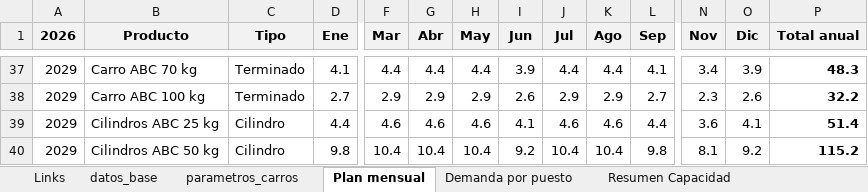
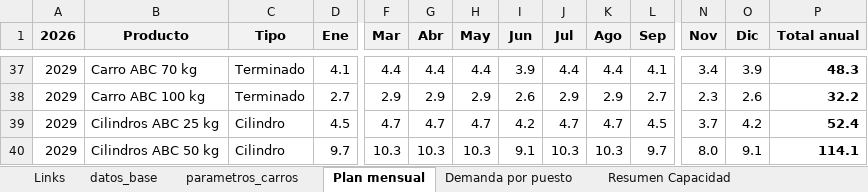
Before and after one commit to TadeoSinay/planos_industrial_flama, an Excel workbook: salida/Dimensionamiento_Carros.xlsx, sheet Plan mensual, drawn as a sheet; only a part is shown, gaps mark what is left out; values as stored, in another font and other column widths than the file's, no borders; the diff covers the shown part only; the diff names each change by its address in the sheet, - before the commit and + after, or states it on an @@ line.

```diff
--- a/salida/Dimensionamiento_Carros.xlsx (sheet Plan mensual)
+++ b/salida/Dimensionamiento_Carros.xlsx (sheet Plan mensual)
-D39 (Ene): 4.4
+D39 (Ene): 4.5
-F39 (Mar): 4.6
+F39 (Mar): 4.7
-G39 (Abr): 4.6
+G39 (Abr): 4.7
-H39 (May): 4.6
+H39 (May): 4.7
-I39 (Jun): 4.1
+I39 (Jun): 4.2
-J39 (Jul): 4.6
+J39 (Jul): 4.7
-K39 (Ago): 4.6
+K39 (Ago): 4.7
-L39 (Sep): 4.4
+L39 (Sep): 4.5
-N39 (Nov): 3.6
+N39 (Nov): 3.7
-O39 (Dic): 4.1
+O39 (Dic): 4.2
-P39 (Total anual): 51.4
+P39 (Total anual): 52.4
-D40 (Ene): 9.8
+D40 (Ene): 9.7
-F40 (Mar): 10.4
+F40 (Mar): 10.3
-G40 (Abr): 10.4
+G40 (Abr): 10.3
-H40 (May): 10.4
+H40 (May): 10.3
-I40 (Jun): 9.2
+I40 (Jun): 9.1
-J40 (Jul): 10.4
+J40 (Jul): 10.3
-K40 (Ago): 10.4
+K40 (Ago): 10.3
-L40 (Sep): 9.8
+L40 (Sep): 9.7
-N40 (Nov): 8.1
+N40 (Nov): 8.0
-O40 (Dic): 9.2
+O40 (Dic): 9.1
-P40 (Total anual): 115.2
+P40 (Total anual): 114.1
```
Also changed, not shown: 19 added rows, 19 removed rows and 196 edited cells elsewhere in this sheet, sheet Demanda por puesto, sheet datos_base, sheet Links, sheet parametros_carros, sheet Resumen Capacidad, formulas that keep their value, salida/Dimensionamiento_Manuales.xlsx, salida/Dimensionamiento_Recargas_Planta_Comercial.xlsx, 5 other files.
